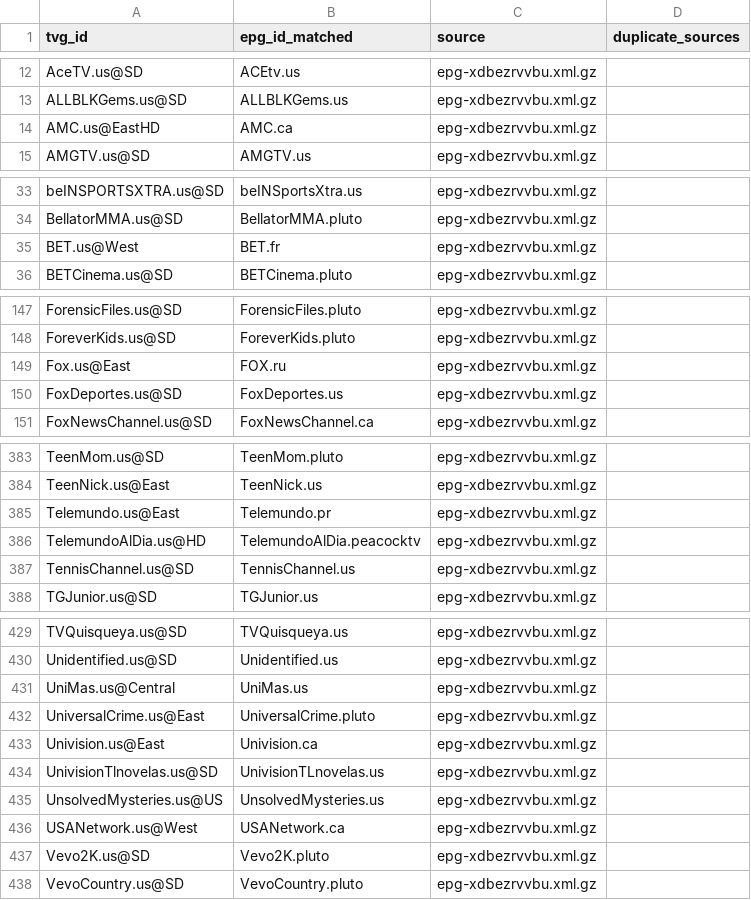
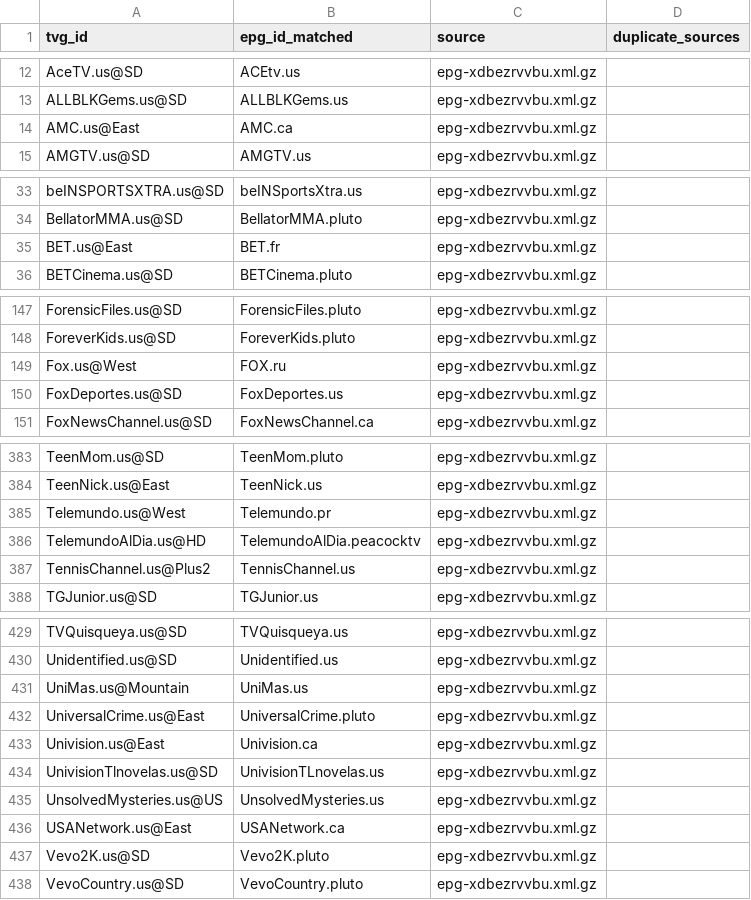
Before and after one commit to umarjamilpc/EPG-LIST-GEN, a CSV file: epgs/US/reports/urls-matched.csv, drawn as a sheet; only a part is shown, gaps mark what is left out; the diff covers the shown part only.

```diff
--- a/epgs/US/reports/urls-matched.csv
+++ b/epgs/US/reports/urls-matched.csv
@@ -13,3 +13,3 @@ AceTV.us@SD,ACEtv.us,epg-xdbezrvvbu.xml.gz,
 ALLBLKGems.us@SD,ALLBLKGems.us,epg-xdbezrvvbu.xml.gz,
-AMC.us@EastHD,AMC.ca,epg-xdbezrvvbu.xml.gz,
+AMC.us@East,AMC.ca,epg-xdbezrvvbu.xml.gz,
 AMGTV.us@SD,AMGTV.us,epg-xdbezrvvbu.xml.gz,
@@ -34,3 +34,3 @@ beINSPORTSXTRA.us@SD,beINSportsXtra.us,epg-xdbezrvvbu.xml.gz,
 BellatorMMA.us@SD,BellatorMMA.pluto,epg-xdbezrvvbu.xml.gz,
-BET.us@West,BET.fr,epg-xdbezrvvbu.xml.gz,
+BET.us@East,BET.fr,epg-xdbezrvvbu.xml.gz,
 BETCinema.us@SD,BETCinema.pluto,epg-xdbezrvvbu.xml.gz,
@@ -148,3 +148,3 @@ ForensicFiles.us@SD,ForensicFiles.pluto,epg-xdbezrvvbu.xml.gz,
 ForeverKids.us@SD,ForeverKids.pluto,epg-xdbezrvvbu.xml.gz,
-Fox.us@East,FOX.ru,epg-xdbezrvvbu.xml.gz,
+Fox.us@West,FOX.ru,epg-xdbezrvvbu.xml.gz,
 FoxDeportes.us@SD,FoxDeportes.us,epg-xdbezrvvbu.xml.gz,
@@ -384,5 +384,5 @@ TeenMom.us@SD,TeenMom.pluto,epg-xdbezrvvbu.xml.gz,
 TeenNick.us@East,TeenNick.us,epg-xdbezrvvbu.xml.gz,
-Telemundo.us@East,Telemundo.pr,epg-xdbezrvvbu.xml.gz,
+Telemundo.us@West,Telemundo.pr,epg-xdbezrvvbu.xml.gz,
 TelemundoAlDia.us@HD,TelemundoAlDia.peacocktv,epg-xdbezrvvbu.xml.gz,
-TennisChannel.us@SD,TennisChannel.us,epg-xdbezrvvbu.xml.gz,
+TennisChannel.us@Plus2,TennisChannel.us,epg-xdbezrvvbu.xml.gz,
 TGJunior.us@SD,TGJunior.us,epg-xdbezrvvbu.xml.gz,
@@ -430,3 +430,3 @@ TVQuisqueya.us@SD,TVQuisqueya.us,epg-xdbezrvvbu.xml.gz,
 Unidentified.us@SD,Unidentified.us,epg-xdbezrvvbu.xml.gz,
-UniMas.us@Central,UniMas.us,epg-xdbezrvvbu.xml.gz,
+UniMas.us@Mountain,UniMas.us,epg-xdbezrvvbu.xml.gz,
 UniversalCrime.us@East,UniversalCrime.pluto,epg-xdbezrvvbu.xml.gz,
@@ -435,3 +435,3 @@ UnivisionTlnovelas.us@SD,UnivisionTLnovelas.us,epg-xdbezrvvbu.xml.gz,
 UnsolvedMysteries.us@US,UnsolvedMysteries.us,epg-xdbezrvvbu.xml.gz,
-USANetwork.us@West,USANetwork.ca,epg-xdbezrvvbu.xml.gz,
+USANetwork.us@East,USANetwork.ca,epg-xdbezrvvbu.xml.gz,
 Vevo2K.us@SD,Vevo2K.pluto,epg-xdbezrvvbu.xml.gz,
```
Also changed, not shown: 2 edited cells elsewhere in this file, epgs/US/reports/grabber-matched.csv, epgs/US/reports/merge-matched.csv, 12 other files.
